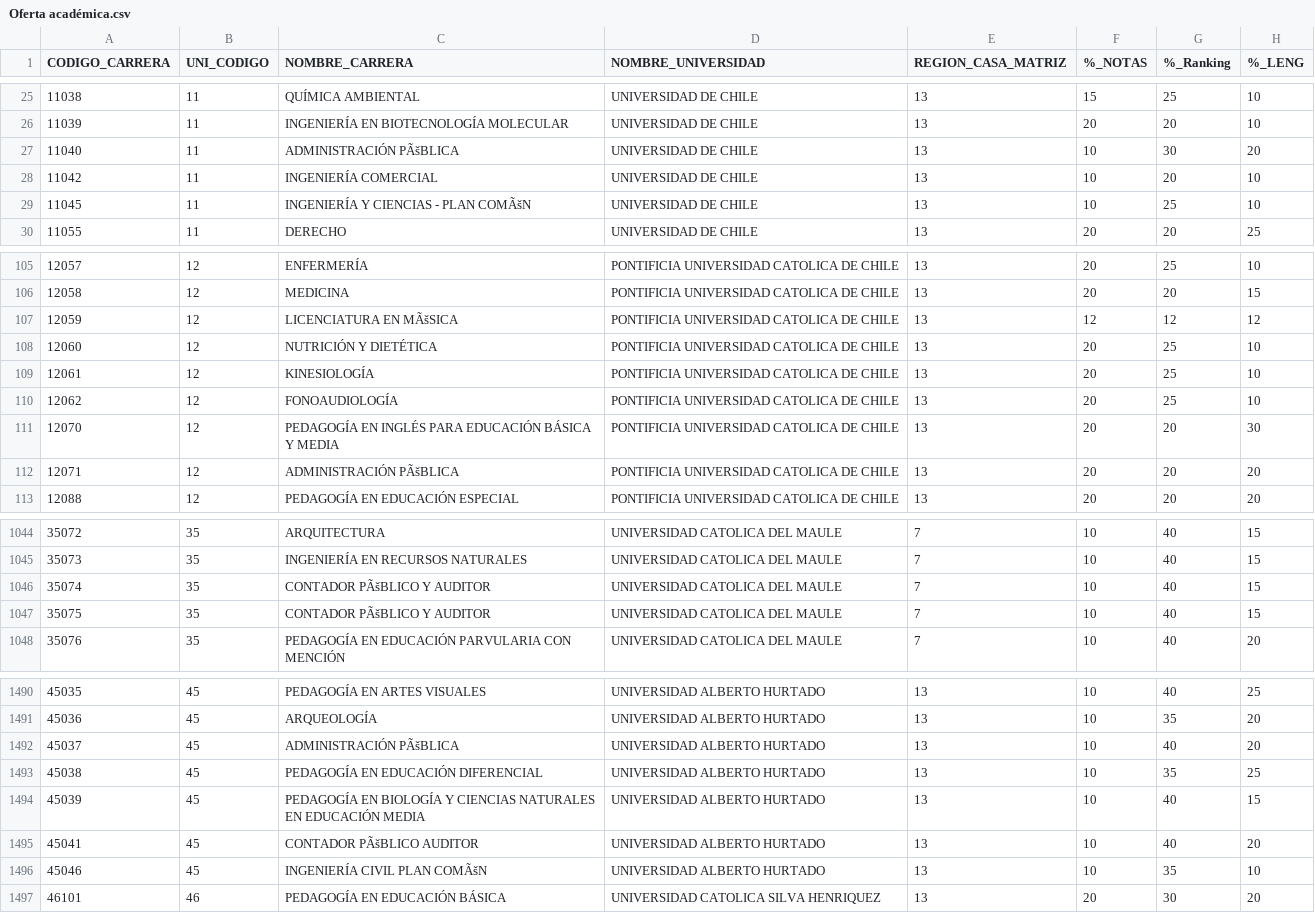
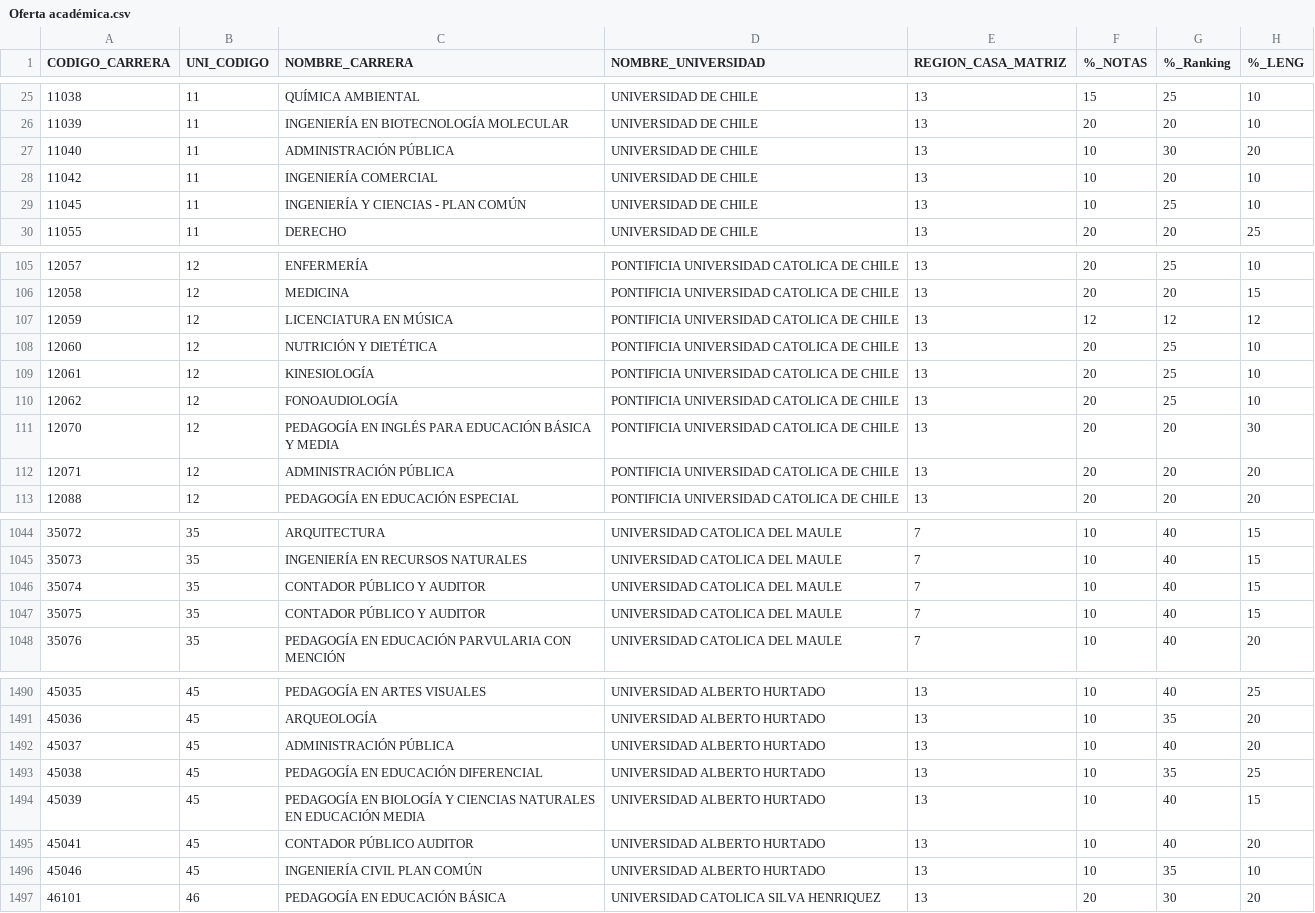
Before and after one commit to maurogdp/desafios, a CSV file: Evaluación/Oferta académica.csv, drawn as a sheet; only a part is shown, gaps mark what is left out; the diff covers the shown part only; the diff names each change by its address in the sheet, - before the commit and + after, or states it on an @@ line.

```diff
--- a/Evaluación/Oferta académica.csv
+++ b/Evaluación/Oferta académica.csv
-C27 (NOMBRE_CARRERA): ADMINISTRACIÓN PÃšBLICA
+C27 (NOMBRE_CARRERA): ADMINISTRACIÓN PÚBLICA
-C29 (NOMBRE_CARRERA): INGENIERÍA Y CIENCIAS - PLAN COMÃšN
+C29 (NOMBRE_CARRERA): INGENIERÍA Y CIENCIAS - PLAN COMÚN
-C107 (NOMBRE_CARRERA): LICENCIATURA EN MÃšSICA
+C107 (NOMBRE_CARRERA): LICENCIATURA EN MÚSICA
-C112 (NOMBRE_CARRERA): ADMINISTRACIÓN PÃšBLICA
+C112 (NOMBRE_CARRERA): ADMINISTRACIÓN PÚBLICA
-C1046:C1047 (NOMBRE_CARRERA): CONTADOR PÃšBLICO Y AUDITOR
+C1046:C1047 (NOMBRE_CARRERA): CONTADOR PÚBLICO Y AUDITOR
-C1492 (NOMBRE_CARRERA): ADMINISTRACIÓN PÃšBLICA
+C1492 (NOMBRE_CARRERA): ADMINISTRACIÓN PÚBLICA
-C1495 (NOMBRE_CARRERA): CONTADOR PÃšBLICO AUDITOR
+C1495 (NOMBRE_CARRERA): CONTADOR PÚBLICO AUDITOR
-C1496 (NOMBRE_CARRERA): INGENIERÍA CIVIL PLAN COMÃšN
+C1496 (NOMBRE_CARRERA): INGENIERÍA CIVIL PLAN COMÚN
```
Also changed, not shown: 44 edited cells elsewhere in this file, 5 other files.
